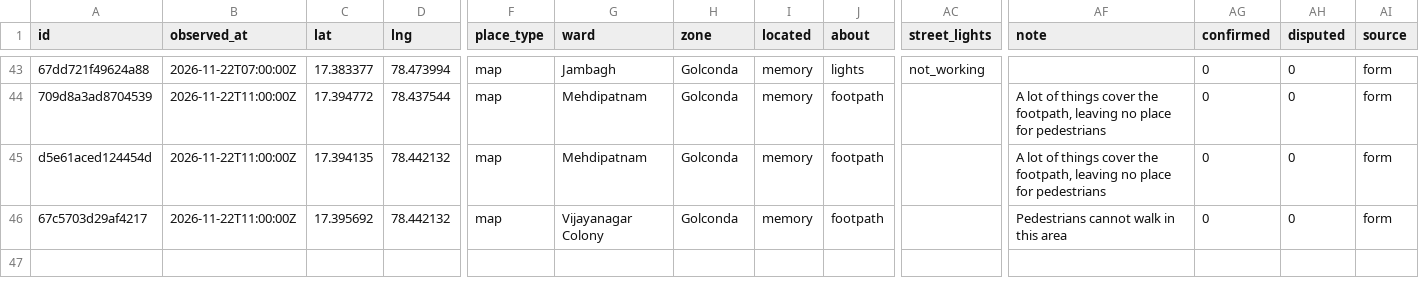
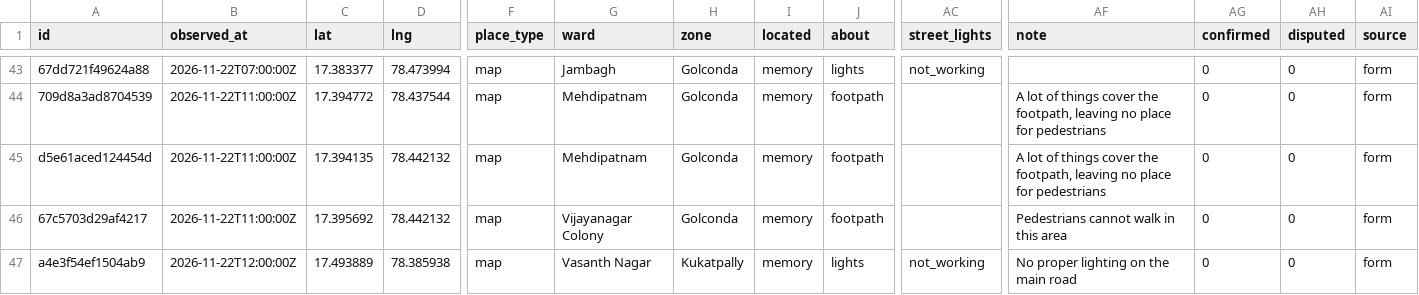
Before and after one commit to hulf-observatory/data, a CSV file: contribute/unchoke-hyd/unchoke-hyd-reports.csv, drawn as a sheet; only a part is shown, gaps mark what is left out; rows hold the shown columns only; the diff names each change by its address in the sheet, - before the commit and + after, or states it on an @@ line.

Commit message:
Contribute: export of community reports

```diff
--- a/contribute/unchoke-hyd/unchoke-hyd-reports.csv
+++ b/contribute/unchoke-hyd/unchoke-hyd-reports.csv
+row 47: a4e3f54ef1504ab9 | 2026-11-22T12:00:00Z | 17.493889 | 78.385938 | map | Vasanth Nagar | Kukatpally | memory | lights | not_working | No proper lighting on the main road | 0 | 0 | form
```
Also changed, not shown: 1 other file.
